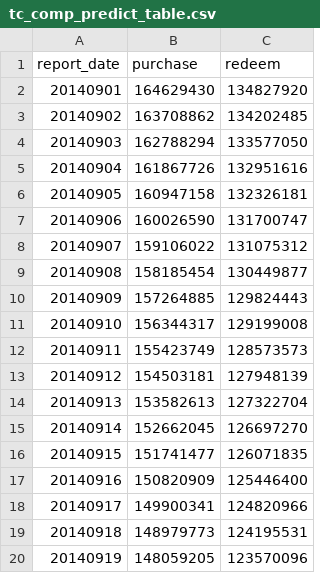
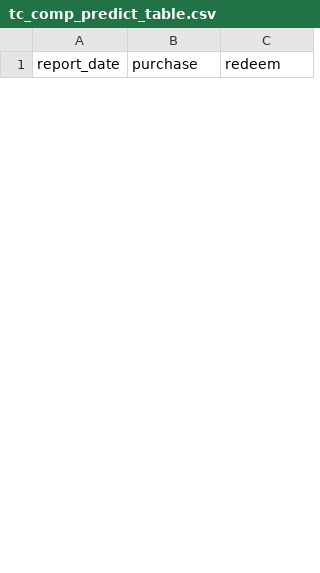
Before and after one commit to chen1miao/jinrong_bigdata, a CSV file: shiyan4/output/tc_comp_predict_table.csv, drawn as a sheet; only a part is shown; removed rows and columns are numbered as before the commit, all else as after; the diff covers the shown part only; the diff names each change by its address in the sheet, - before the commit and + after, or states it on an @@ line.

```diff
--- a/shiyan4/output/tc_comp_predict_table.csv
+++ b/shiyan4/output/tc_comp_predict_table.csv
-row 2: 20140901 | 164629430 | 134827920
-row 3: 20140902 | 163708862 | 134202485
-row 4: 20140903 | 162788294 | 133577050
-row 5: 20140904 | 161867726 | 132951616
-row 6: 20140905 | 160947158 | 132326181
-row 7: 20140906 | 160026590 | 131700747
-row 8: 20140907 | 159106022 | 131075312
-row 9: 20140908 | 158185454 | 130449877
-row 10: 20140909 | 157264885 | 129824443
-row 11: 20140910 | 156344317 | 129199008
-row 12: 20140911 | 155423749 | 128573573
-row 13: 20140912 | 154503181 | 127948139
-row 14: 20140913 | 153582613 | 127322704
-row 15: 20140914 | 152662045 | 126697270
-row 16: 20140915 | 151741477 | 126071835
-row 17: 20140916 | 150820909 | 125446400
-row 18: 20140917 | 149900341 | 124820966
-row 19: 20140918 | 148979773 | 124195531
-row 20: 20140919 | 148059205 | 123570096
```
Also changed, not shown: 30 added rows and 11 removed rows elsewhere in this file, 2 other files.
